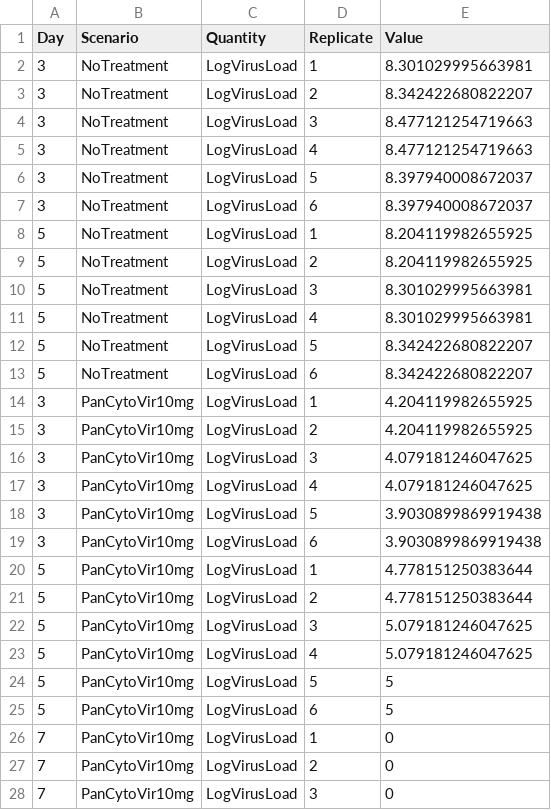
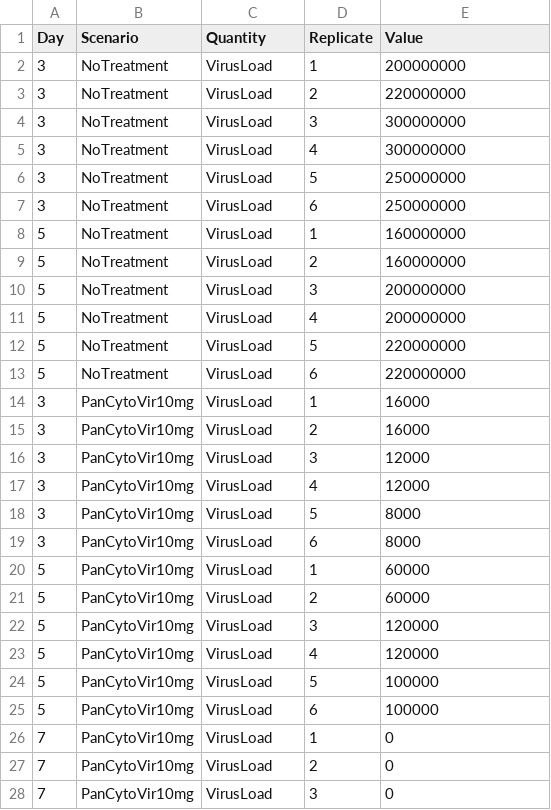
Before and after one commit to andreashandel/handel-qsp-probenecid-dosing, a CSV file: data/processed-data/processeddata.csv, drawn as a sheet; only a part is shown; the diff covers the shown part only.

```diff
--- a/data/processed-data/processeddata.csv
+++ b/data/processed-data/processeddata.csv
@@ -1,28 +1,28 @@
 Day,Scenario,Quantity,Replicate,Value
-3,NoTreatment,LogVirusLoad,1,8.301029995663981
-3,NoTreatment,LogVirusLoad,2,8.342422680822207
-3,NoTreatment,LogVirusLoad,3,8.477121254719663
-3,NoTreatment,LogVirusLoad,4,8.477121254719663
-3,NoTreatment,LogVirusLoad,5,8.397940008672037
-3,NoTreatment,LogVirusLoad,6,8.397940008672037
-5,NoTreatment,LogVirusLoad,1,8.204119982655925
-5,NoTreatment,LogVirusLoad,2,8.204119982655925
-5,NoTreatment,LogVirusLoad,3,8.301029995663981
-5,NoTreatment,LogVirusLoad,4,8.301029995663981
-5,NoTreatment,LogVirusLoad,5,8.342422680822207
-5,NoTreatment,LogVirusLoad,6,8.342422680822207
-3,PanCytoVir10mg,LogVirusLoad,1,4.204119982655925
-3,PanCytoVir10mg,LogVirusLoad,2,4.204119982655925
-3,PanCytoVir10mg,LogVirusLoad,3,4.079181246047625
-3,PanCytoVir10mg,LogVirusLoad,4,4.079181246047625
-3,PanCytoVir10mg,LogVirusLoad,5,3.9030899869919438
-3,PanCytoVir10mg,LogVirusLoad,6,3.9030899869919438
-5,PanCytoVir10mg,LogVirusLoad,1,4.778151250383644
-5,PanCytoVir10mg,LogVirusLoad,2,4.778151250383644
-5,PanCytoVir10mg,LogVirusLoad,3,5.079181246047625
-5,PanCytoVir10mg,LogVirusLoad,4,5.079181246047625
-5,PanCytoVir10mg,LogVirusLoad,5,5
-5,PanCytoVir10mg,LogVirusLoad,6,5
-7,PanCytoVir10mg,LogVirusLoad,1,0
-7,PanCytoVir10mg,LogVirusLoad,2,0
-7,PanCytoVir10mg,LogVirusLoad,3,0
+3,NoTreatment,VirusLoad,1,200000000
+3,NoTreatment,VirusLoad,2,220000000
+3,NoTreatment,VirusLoad,3,300000000
+3,NoTreatment,VirusLoad,4,300000000
+3,NoTreatment,VirusLoad,5,250000000
+3,NoTreatment,VirusLoad,6,250000000
+5,NoTreatment,VirusLoad,1,160000000
+5,NoTreatment,VirusLoad,2,160000000
+5,NoTreatment,VirusLoad,3,200000000
+5,NoTreatment,VirusLoad,4,200000000
+5,NoTreatment,VirusLoad,5,220000000
+5,NoTreatment,VirusLoad,6,220000000
+3,PanCytoVir10mg,VirusLoad,1,16000
+3,PanCytoVir10mg,VirusLoad,2,16000
+3,PanCytoVir10mg,VirusLoad,3,12000
+3,PanCytoVir10mg,VirusLoad,4,12000
+3,PanCytoVir10mg,VirusLoad,5,8000
+3,PanCytoVir10mg,VirusLoad,6,8000
+5,PanCytoVir10mg,VirusLoad,1,60000
+5,PanCytoVir10mg,VirusLoad,2,60000
+5,PanCytoVir10mg,VirusLoad,3,120000
+5,PanCytoVir10mg,VirusLoad,4,120000
+5,PanCytoVir10mg,VirusLoad,5,100000
+5,PanCytoVir10mg,VirusLoad,6,100000
+7,PanCytoVir10mg,VirusLoad,1,0
+7,PanCytoVir10mg,VirusLoad,2,0
+7,PanCytoVir10mg,VirusLoad,3,0
```
Also changed, not shown: 20 edited cells elsewhere in this file, 33 other files.
